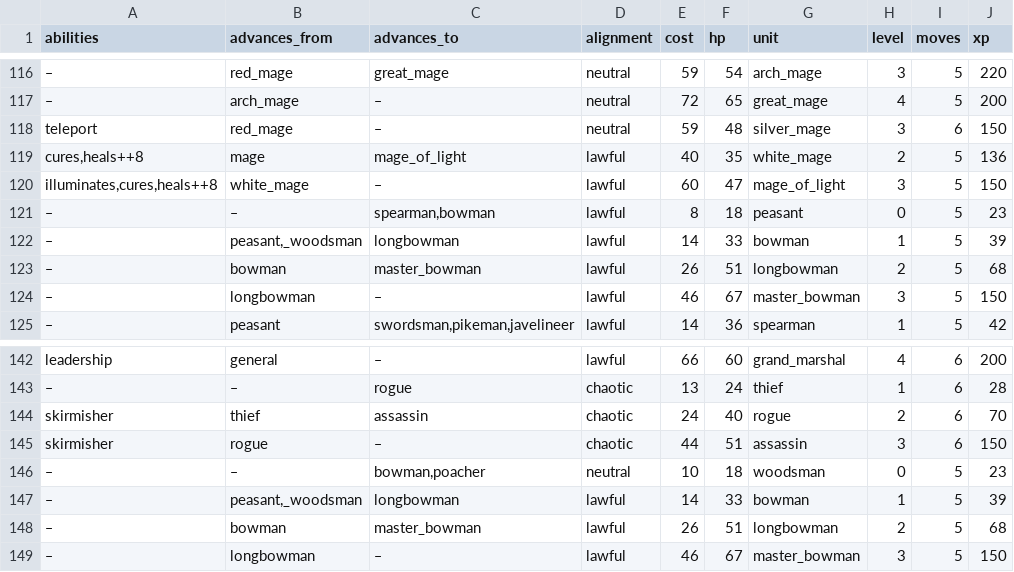
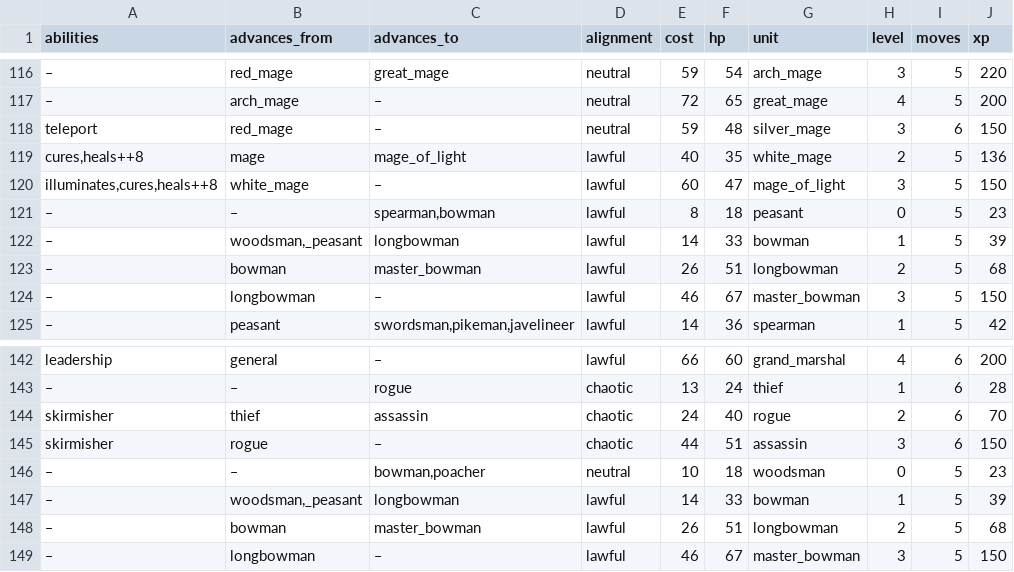
Before and after one commit to VKON/wesv1, a CSV file: data/unit_basic.csv, drawn as a sheet; only a part is shown, gaps mark what is left out; the diff names each change by its address in the sheet, - before the commit and + after, or states it on an @@ line.

Commit message:
Adds a trelliscope explorer that can be loaded following the code in the visualisation script. It is not yet a full visualisation data base, but pretty useful to explore the unit data nonetheless.

```diff
--- a/data/unit_basic.csv
+++ b/data/unit_basic.csv
-B122 (advances_from): peasant,_woodsman
+B122 (advances_from): woodsman,_peasant
-B147 (advances_from): peasant,_woodsman
+B147 (advances_from): woodsman,_peasant
```
Also changed, not shown: 3 other files.
